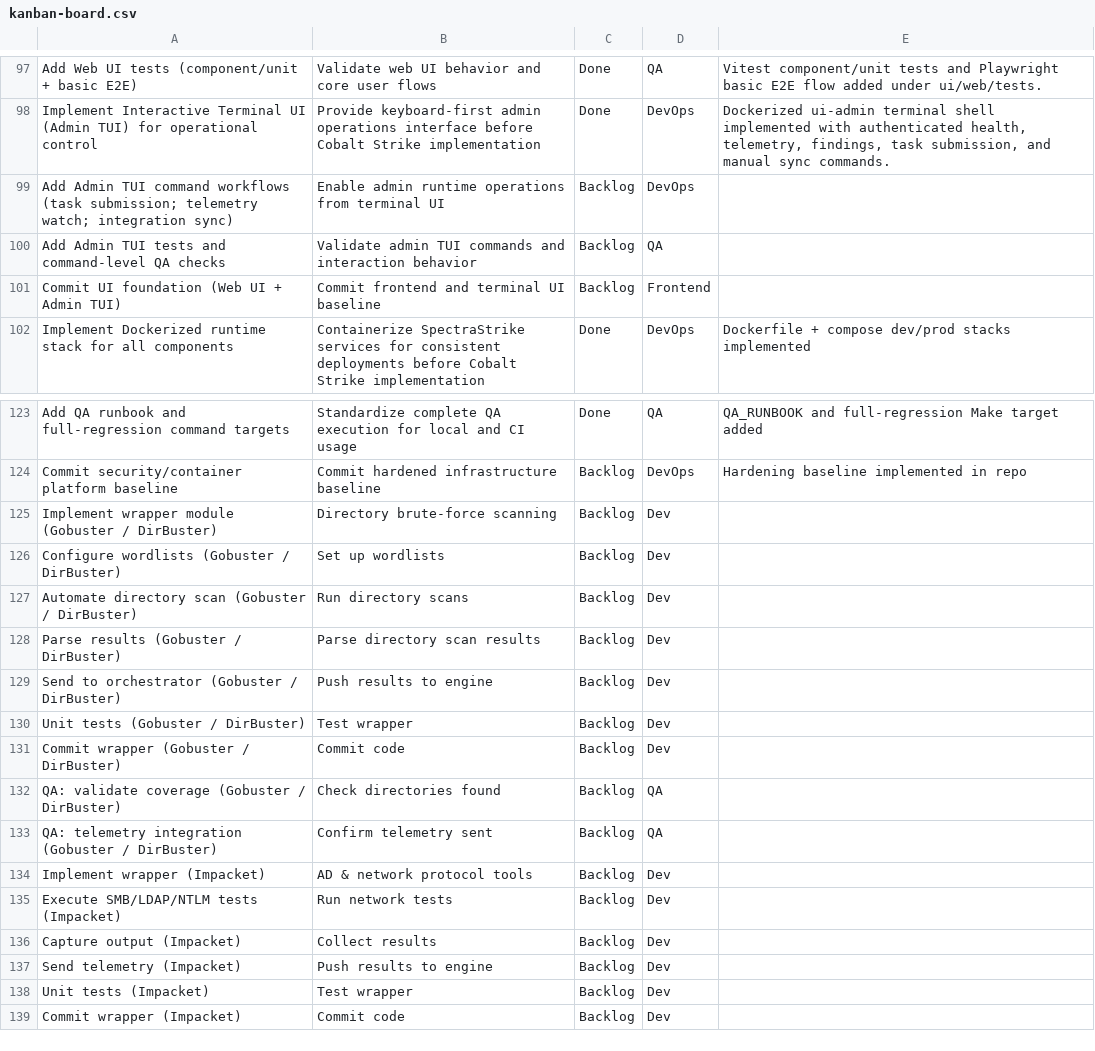
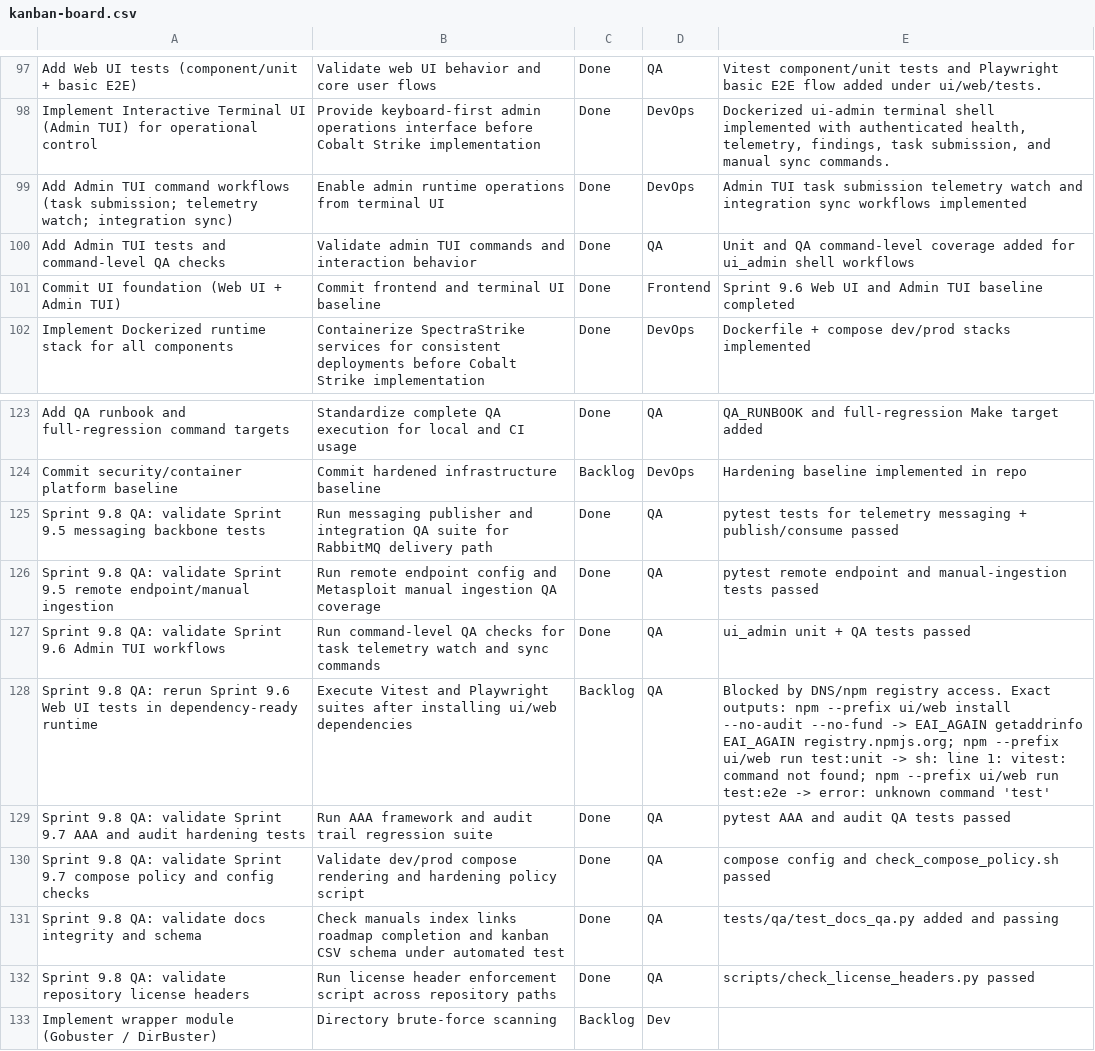
Before and after one commit to NyxeraLabs/SpectraStrike, a CSV file: docs/kanban-board.csv, drawn as a sheet; only a part is shown, gaps mark what is left out; the shorter side is filled out with more unchanged rows.

Commit message:
chore(qa-docs): complete sprint 9.8 cross-sprint QA consolidation, blocker evidence capture, and enterprise documentation/log updates

```diff
--- a/docs/kanban-board.csv
+++ b/docs/kanban-board.csv
@@ -98,5 +98,5 @@ Add Web UI tests (component/unit + basic E2E),Validate web UI behavior and core
 Implement Interactive Terminal UI (Admin TUI) for operational control,Provide keyboard-first admin operations interface before Cobalt Strike implementation,Done,DevOps,"Dockerized ui-admin terminal shell implemented with authenticated health, telemetry, findings, task submission, and manual sync commands."
-Add Admin TUI command workflows (task submission; telemetry watch; integration sync),Enable admin runtime operations from terminal UI,Backlog,DevOps,
-Add Admin TUI tests and command-level QA checks,Validate admin TUI commands and interaction behavior,Backlog,QA,
-Commit UI foundation (Web UI + Admin TUI),Commit frontend and terminal UI baseline,Backlog,Frontend,
+Add Admin TUI command workflows (task submission; telemetry watch; integration sync),Enable admin runtime operations from terminal UI,Done,DevOps,Admin TUI task submission telemetry watch and integration sync workflows implemented
+Add Admin TUI tests and command-level QA checks,Validate admin TUI commands and interaction behavior,Done,QA,Unit and QA command-level coverage added for ui_admin shell workflows
+Commit UI foundation (Web UI + Admin TUI),Commit frontend and terminal UI baseline,Done,Frontend,Sprint 9.6 Web UI and Admin TUI baseline completed
 Implement Dockerized runtime stack for all components,Containerize SpectraStrike services for consistent deployments before Cobalt Strike implementation,Done,DevOps,Dockerfile + compose dev/prod stacks implemented
@@ -124,2 +124,10 @@ Add QA runbook and full-regression command targets,Standardize complete QA execu
 Commit security/container platform baseline,Commit hardened infrastructure baseline,Backlog,DevOps,Hardening baseline implemented in repo
+Sprint 9.8 QA: validate Sprint 9.5 messaging backbone tests,Run messaging publisher and integration QA suite for RabbitMQ delivery path,Done,QA,pytest tests for telemetry messaging + publish/consume passed
+Sprint 9.8 QA: validate Sprint 9.5 remote endpoint/manual ingestion,Run remote endpoint config and Metasploit manual ingestion QA coverage,Done,QA,pytest remote endpoint and manual-ingestion tests passed
+Sprint 9.8 QA: validate Sprint 9.6 Admin TUI workflows,Run command-level QA checks for task telemetry watch and sync commands,Done,QA,ui_admin unit + QA tests passed
+Sprint 9.8 QA: rerun Sprint 9.6 Web UI tests in dependency-ready runtime,Execute Vitest and Playwright suites after installing ui/web dependencies,Backlog,QA,"Blocked by DNS/npm registry access. Exact outputs: npm --prefix ui/web install --no-audit --no-fund -> EAI_AGAIN getaddrinfo EAI_AGAIN registry.npmjs.org; npm --prefix ui/web run test:unit -> sh: line 1: vitest: command not found; npm --prefix ui/web run test:e2e -> error: unknown command 'test'"
+Sprint 9.8 QA: validate Sprint 9.7 AAA and audit hardening tests,Run AAA framework and audit trail regression suite,Done,QA,pytest AAA and audit QA tests passed
+Sprint 9.8 QA: validate Sprint 9.7 compose policy and config checks,Validate dev/prod compose rendering and hardening policy script,Done,QA,compose config and check_compose_policy.sh passed
+Sprint 9.8 QA: validate docs integrity and schema,Check manuals index links roadmap completion and kanban CSV schema under automated test,Done,QA,tests/qa/test_docs_qa.py added and passing
+Sprint 9.8 QA: validate repository license headers,Run license header enforcement script across repository paths,Done,QA,scripts/check_license_headers.py passed
 Implement wrapper module (Gobuster / DirBuster),Directory brute-force scanning,Backlog,Dev,
```
Also changed, not shown: 54 other files.
